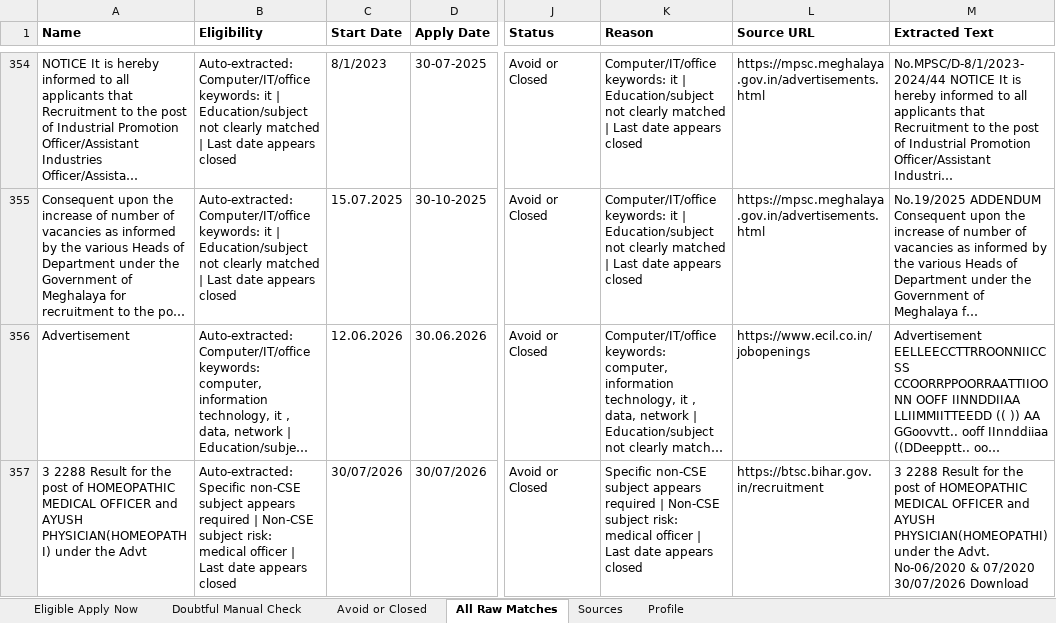
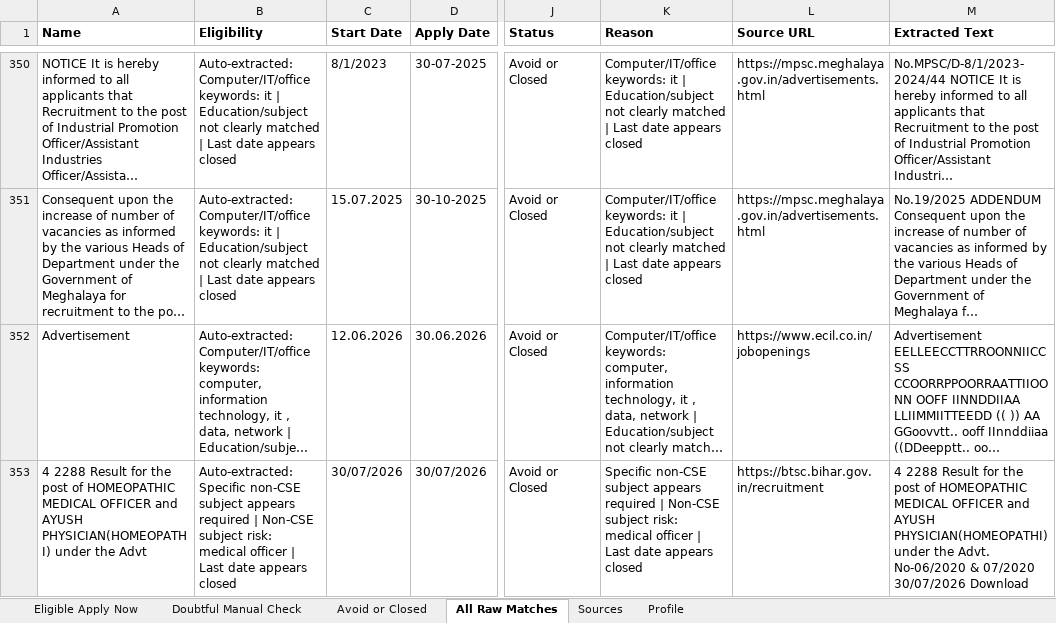
Before and after one commit to cshemant/LearnWithHemant, an Excel workbook: jobs/government_jobs_tracker.xlsx, sheet All Raw Matches, drawn as a sheet; only a part is shown, gaps mark what is left out; long unchanged cells end in …; values as stored, in another font and other column widths than the file's, no borders; addresses are those after the commit; the diff covers the shown part only; the diff names each change by its address in the sheet, - before the commit and + after, or states it on an @@ line.

```diff
--- a/jobs/government_jobs_tracker.xlsx (sheet All Raw Matches)
+++ b/jobs/government_jobs_tracker.xlsx (sheet All Raw Matches)
-A353 (Name): 3 2288 Result…
+A353 (Name): 4 2288 Result…
-M353 (Extracted Text): 3 2288 Result…
+M353 (Extracted Text): 4 2288 Result…
```
Also changed, not shown: 4 added rows, 11 removed rows, 1 moved row and 53 edited cells elsewhere in this sheet, sheet Avoid or Closed, sheet Doubtful Manual Check, 33 other files.
